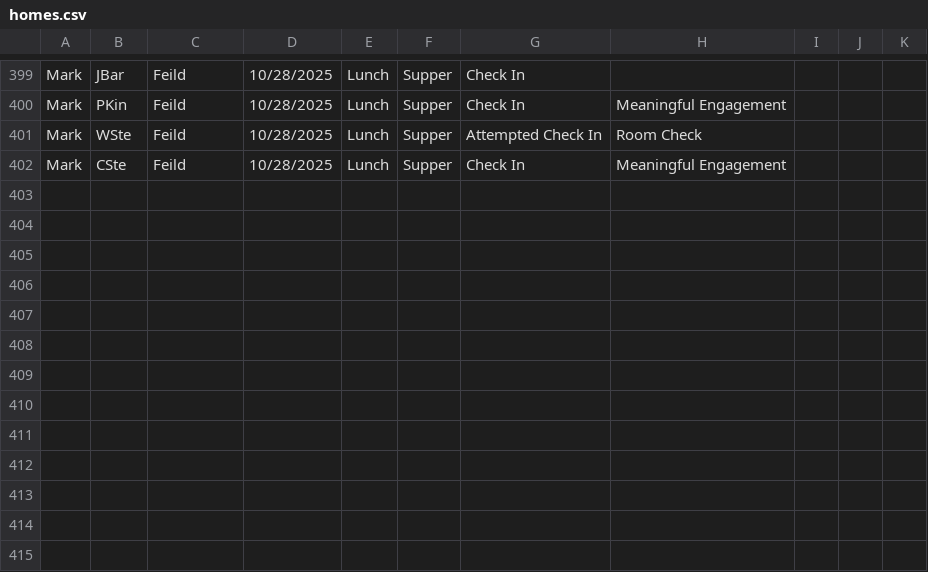
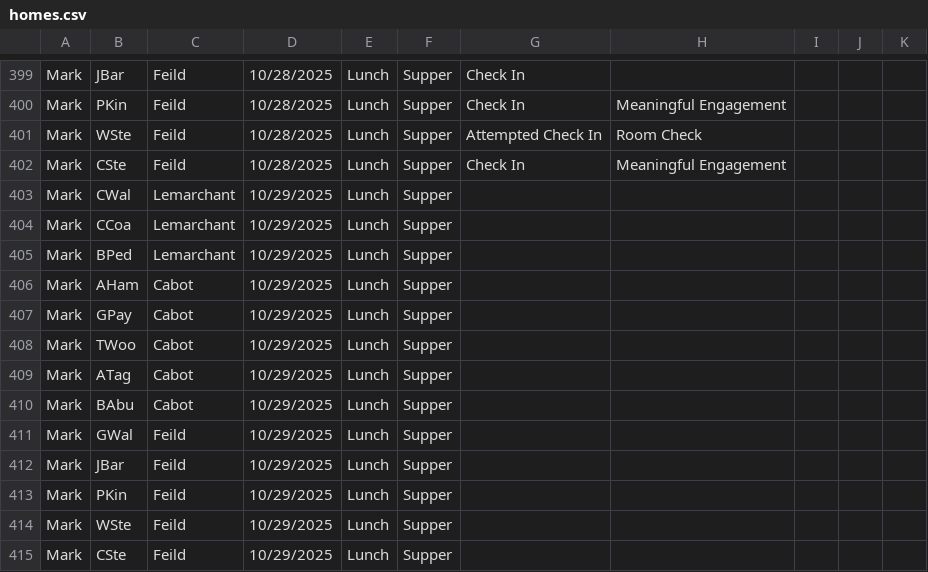
Before and after one commit to rcahill-code/homes-live, a CSV file: data/homes.csv, drawn as a sheet; only a part is shown, gaps mark what is left out; the diff names each change by its address in the sheet, - before the commit and + after, or states it on an @@ line.

```diff
--- a/data/homes.csv
+++ b/data/homes.csv
+row 403: Mark | CWal | Lemarchant | 10/29/2025 | Lunch | Supper
+row 404: Mark | CCoa | Lemarchant | 10/29/2025 | Lunch | Supper
+row 405: Mark | BPed | Lemarchant | 10/29/2025 | Lunch | Supper
+row 406: Mark | AHam | Cabot | 10/29/2025 | Lunch | Supper
+row 407: Mark | GPay | Cabot | 10/29/2025 | Lunch | Supper
+row 408: Mark | TWoo | Cabot | 10/29/2025 | Lunch | Supper
+row 409: Mark | ATag | Cabot | 10/29/2025 | Lunch | Supper
+row 410: Mark | BAbu | Cabot | 10/29/2025 | Lunch | Supper
+row 411: Mark | GWal | Feild | 10/29/2025 | Lunch | Supper
+row 412: Mark | JBar | Feild | 10/29/2025 | Lunch | Supper
+row 413: Mark | PKin | Feild | 10/29/2025 | Lunch | Supper
+row 414: Mark | WSte | Feild | 10/29/2025 | Lunch | Supper
+row 415: Mark | CSte | Feild | 10/29/2025 | Lunch | Supper
```
